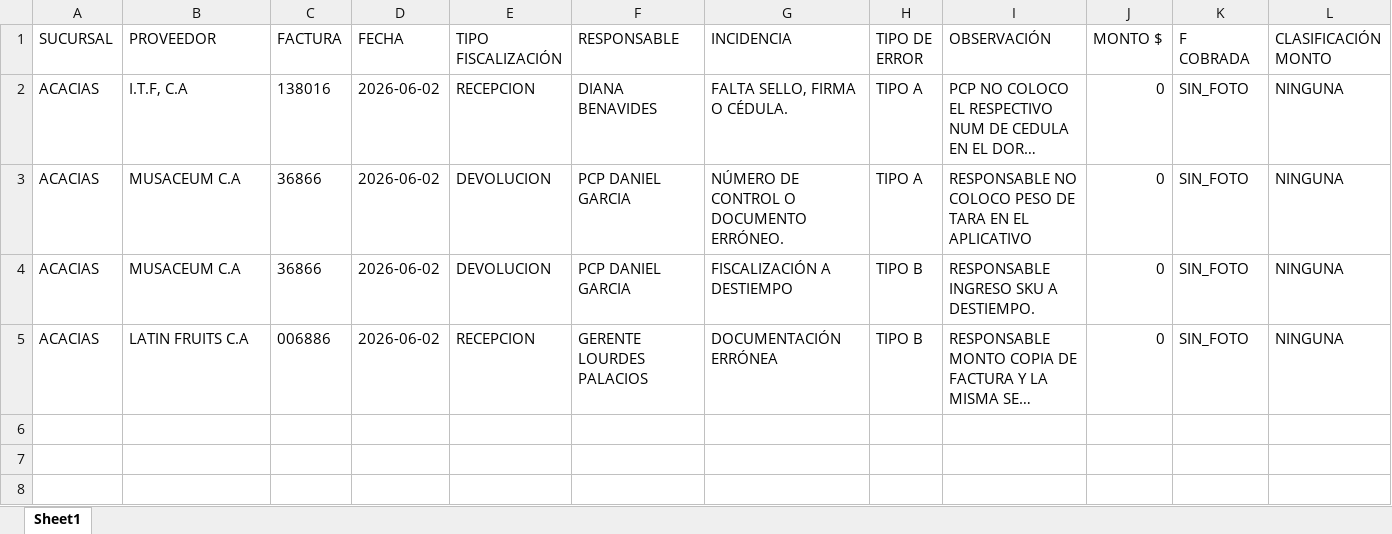
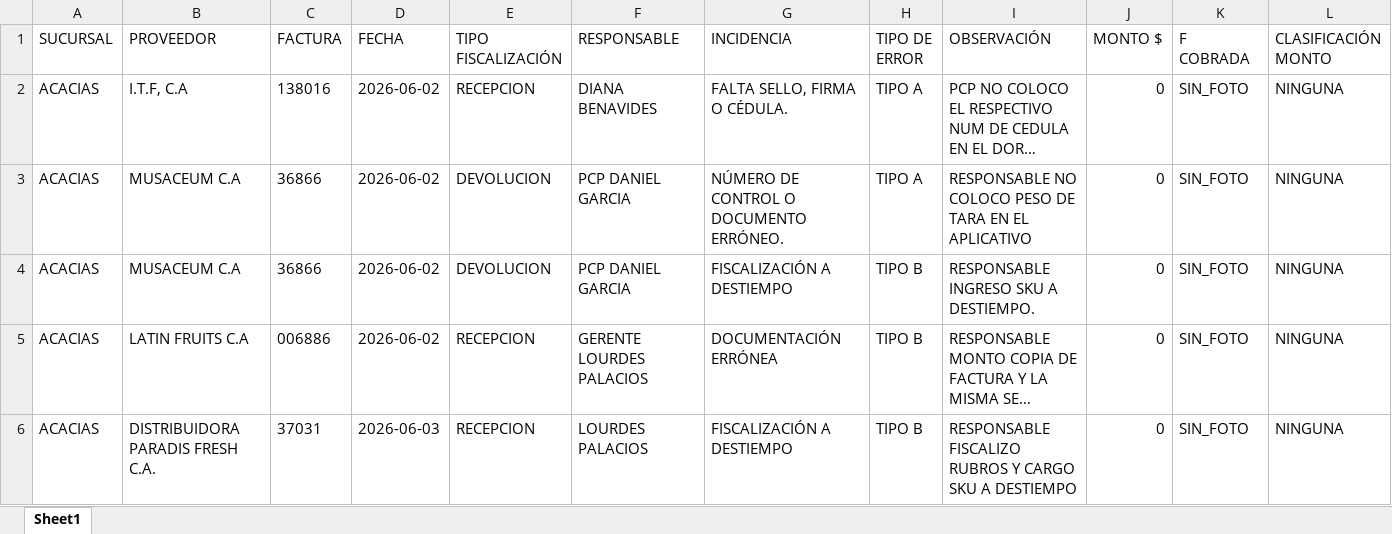
Before and after one commit to monitoreocmi/FISCALIZACION, an Excel workbook: cuadros/JUNIO/ACACIAS.xlsx, sheet Sheet1, drawn as a sheet; only a part is shown; long unchanged cells end in …; values as stored, in another font and other column widths than the file's, no borders; rows hold the shown columns only; the diff names each change by its address in the sheet, - before the commit and + after, or states it on an @@ line.

```diff
--- a/cuadros/JUNIO/ACACIAS.xlsx (sheet Sheet1)
+++ b/cuadros/JUNIO/ACACIAS.xlsx (sheet Sheet1)
+row 6: ACACIAS | DISTRIBUIDORA PARADIS FRESH C.A. | 37031 | 2026-06-03 | RECEPCION | LOURDES PALACIOS | FISCALIZACIÓN A DESTIEMPO | TIPO B | RESPONSABLE FISCALIZO RUBROS Y CARGO SKU A DESTIEMPO | 0 | SIN_FOTO | NINGUNA
```
Also changed, not shown: cuadros/ABRIL/ABRIL_BARQUISIMETO_CASTAÑO.xlsx, cuadros/ABRIL/ABRIL_GUACARA_IPSFA.xlsx, 44 other files.
